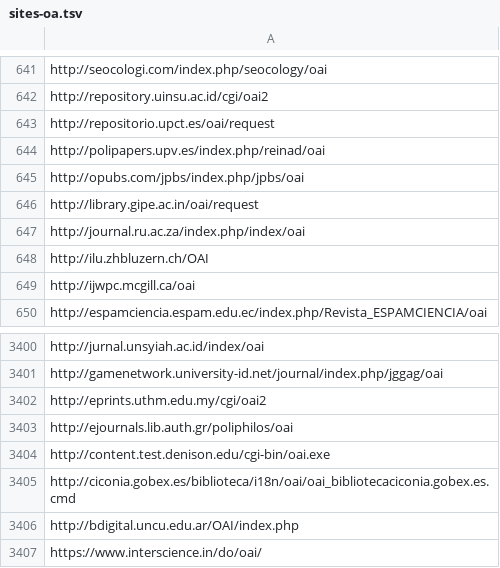
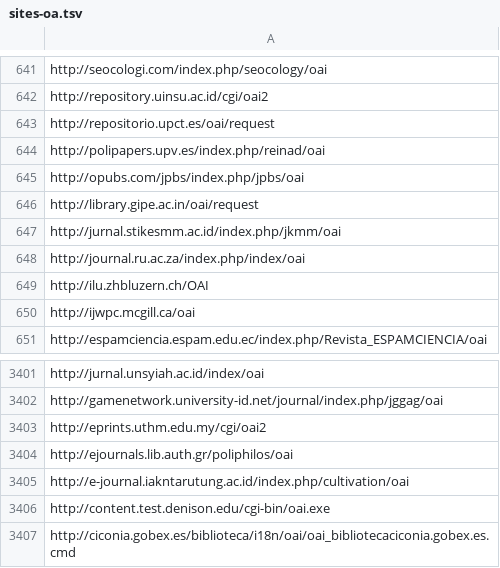
Before and after one commit to miku/metha, a TSV file: contrib/sites-oa.tsv, drawn as a sheet; only a part is shown, gaps mark what is left out; the shorter side is filled out with more unchanged rows; the diff names each change by its address in the sheet, - before the commit and + after, or states it on an @@ line.

Commit message:
update sites

```diff
--- a/contrib/sites-oa.tsv
+++ b/contrib/sites-oa.tsv
+row 647: http://jurnal.stikesmm.ac.id/index.php/jkmm/oai
+row 3405: http://e-journal.iakntarutung.ac.id/index.php/cultivation/oai
```
Also changed, not shown: 1 other file.
